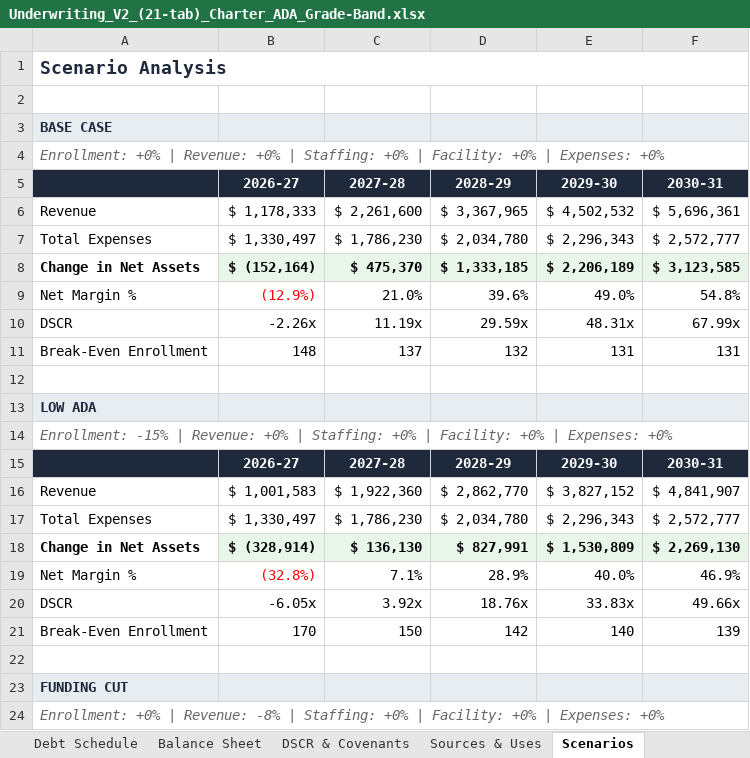
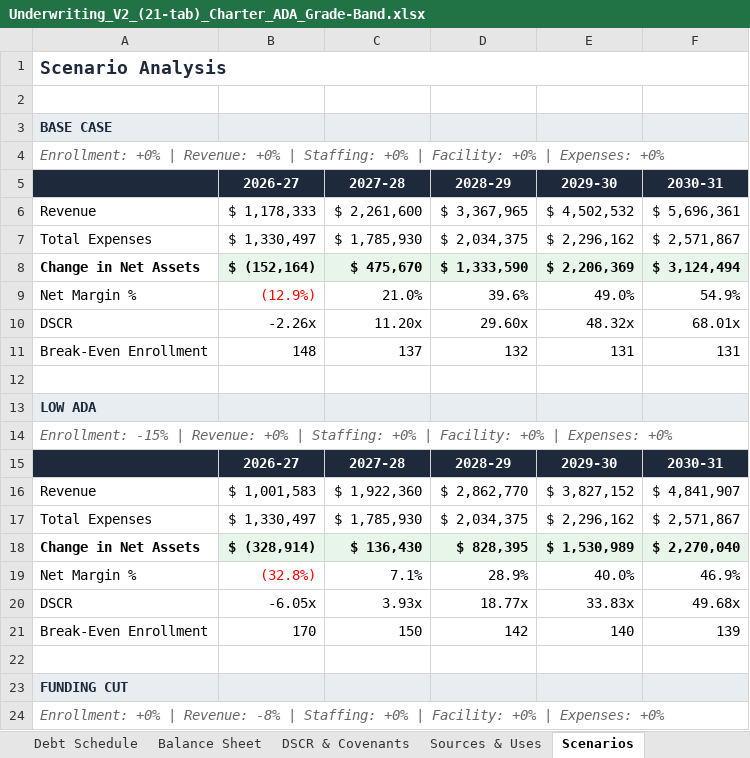
Before and after one commit to oronico/Schoolstack_Budget, an Excel workbook: artifacts/api-server/qa-output/Underwriting_V2_(21-tab)_Charter_ADA_Grade-Band.xlsx, sheet Scenarios, drawn as a sheet; only a part is shown; values as stored, in another font and other column widths than the file's, no borders; the diff covers the shown part only; the diff names each change by its address in the sheet, - before the commit and + after, or states it on an @@ line.

```diff
--- a/artifacts/api-server/qa-output/Underwriting_V2_(21-tab)_Charter_ADA_Grade-Band.xlsx (sheet Scenarios)
+++ b/artifacts/api-server/qa-output/Underwriting_V2_(21-tab)_Charter_ADA_Grade-Band.xlsx (sheet Scenarios)
-C7: $ 1,786,230
+C7: $ 1,785,930
-D7: $ 2,034,780
+D7: $ 2,034,375
-E7: $ 2,296,343
+E7: $ 2,296,162
-F7: $ 2,572,777
+F7: $ 2,571,867
-C8: $ 475,370
+C8: $ 475,670
-D8: $ 1,333,185
+D8: $ 1,333,590
-E8: $ 2,206,189
+E8: $ 2,206,369
-F8: $ 3,123,585
+F8: $ 3,124,494
-F9: 54.8%
+F9: 54.9%
-C10: 11.19x
+C10: 11.20x
-D10: 29.59x
+D10: 29.60x
-E10: 48.31x
+E10: 48.32x
-F10: 67.99x
+F10: 68.01x
-C17: $ 1,786,230
+C17: $ 1,785,930
-D17: $ 2,034,780
+D17: $ 2,034,375
-E17: $ 2,296,343
+E17: $ 2,296,162
-F17: $ 2,572,777
+F17: $ 2,571,867
-C18: $ 136,130
+C18: $ 136,430
-D18: $ 827,991
+D18: $ 828,395
-E18: $ 1,530,809
+E18: $ 1,530,989
-F18: $ 2,269,130
+F18: $ 2,270,040
-C20: 3.92x
+C20: 3.93x
-D20: 18.76x
+D20: 18.77x
-F20: 49.66x
+F20: 49.68x
```
Also changed, not shown: 11 edited cells elsewhere in this sheet, sheet Assumptions, artifacts/api-server/qa-output/Lender_Pro_Forma_Charter_ADA_Grade-Band.xlsx, artifacts/api-server/qa-output/Lender_Pro_Forma_Charter_Public_Funding.xlsx, 29 other files.
